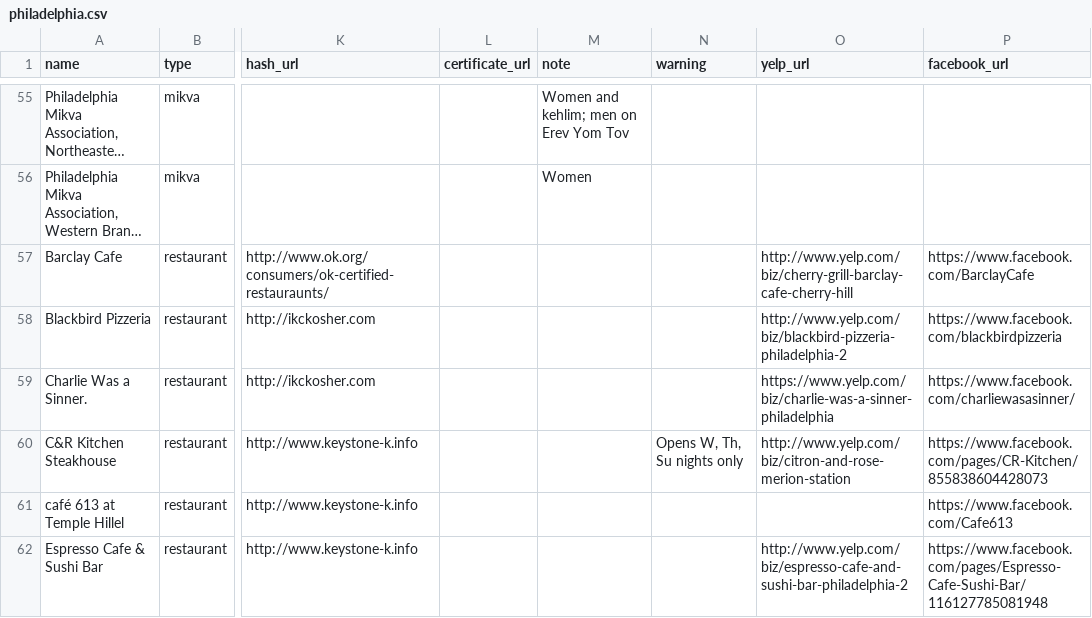
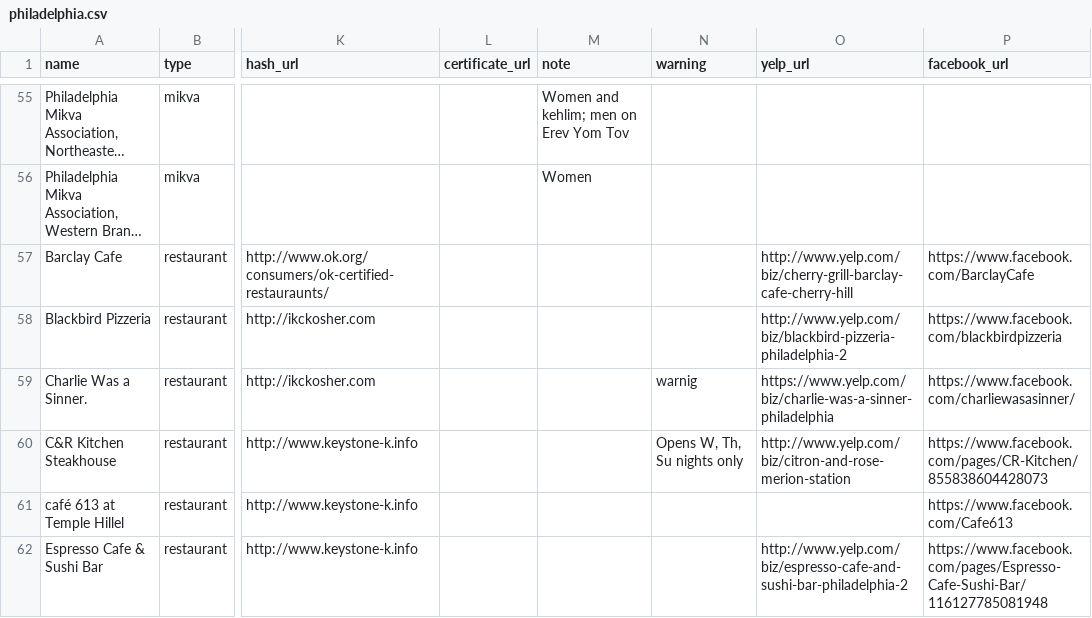
Before and after one commit to mekorhabracha/mekorhabracha.github.io, a CSV file: _data/philadelphia.csv, drawn as a sheet; only a part is shown, gaps mark what is left out; long unchanged cells end in …; the diff names each change by its address in the sheet, - before the commit and + after, or states it on an @@ line.

Commit message:
Update philadelphia.csv

```diff
--- a/_data/philadelphia.csv
+++ b/_data/philadelphia.csv
-N59 (warning): (empty)
+N59 (warning): warnig
```
